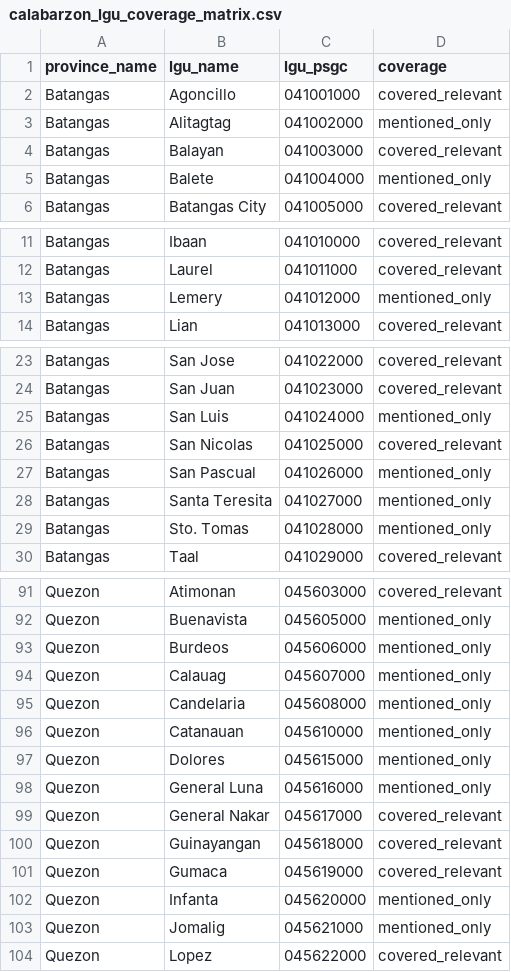
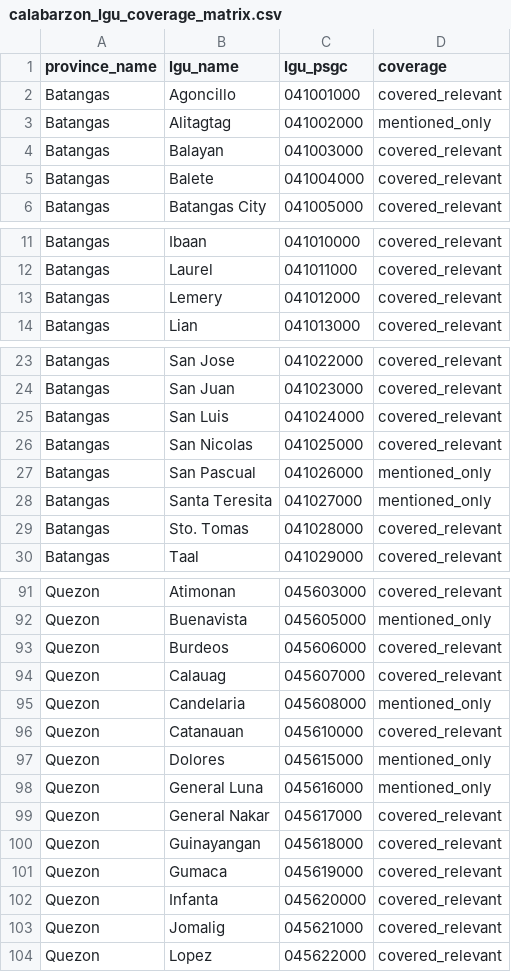
Before and after one commit to gwenndestura/aipheed, a CSV file: backend/data/processed/calabarzon_lgu_coverage_matrix.csv, drawn as a sheet; only a part is shown, gaps mark what is left out; the diff covers the shown part only.

```diff
--- a/backend/data/processed/calabarzon_lgu_coverage_matrix.csv
+++ b/backend/data/processed/calabarzon_lgu_coverage_matrix.csv
@@ -4,3 +4,3 @@ Batangas,Alitagtag,041002000,mentioned_only
 Batangas,Balayan,041003000,covered_relevant
-Batangas,Balete,041004000,mentioned_only
+Batangas,Balete,041004000,covered_relevant
 Batangas,Batangas City,041005000,covered_relevant
@@ -12,3 +12,3 @@ Batangas,Ibaan,041010000,covered_relevant
 Batangas,Laurel,041011000,covered_relevant
-Batangas,Lemery,041012000,mentioned_only
+Batangas,Lemery,041012000,covered_relevant
 Batangas,Lian,041013000,covered_relevant
@@ -24,3 +24,3 @@ Batangas,San Jose,041022000,covered_relevant
 Batangas,San Juan,041023000,covered_relevant
-Batangas,San Luis,041024000,mentioned_only
+Batangas,San Luis,041024000,covered_relevant
 Batangas,San Nicolas,041025000,covered_relevant
@@ -28,3 +28,3 @@ Batangas,San Pascual,041026000,mentioned_only
 Batangas,Santa Teresita,041027000,mentioned_only
-Batangas,Sto. Tomas,041028000,mentioned_only
+Batangas,Sto. Tomas,041028000,covered_relevant
 Batangas,Taal,041029000,covered_relevant
@@ -92,6 +92,6 @@ Quezon,Atimonan,045603000,covered_relevant
 Quezon,Buenavista,045605000,mentioned_only
-Quezon,Burdeos,045606000,mentioned_only
-Quezon,Calauag,045607000,mentioned_only
+Quezon,Burdeos,045606000,covered_relevant
+Quezon,Calauag,045607000,covered_relevant
 Quezon,Candelaria,045608000,mentioned_only
-Quezon,Catanauan,045610000,mentioned_only
+Quezon,Catanauan,045610000,covered_relevant
 Quezon,Dolores,045615000,mentioned_only
@@ -101,4 +101,4 @@ Quezon,Guinayangan,045618000,covered_relevant
 Quezon,Gumaca,045619000,covered_relevant
-Quezon,Infanta,045620000,mentioned_only
-Quezon,Jomalig,045621000,mentioned_only
+Quezon,Infanta,045620000,covered_relevant
+Quezon,Jomalig,045621000,covered_relevant
 Quezon,Lopez,045622000,covered_relevant
```
Also changed, not shown: 8 edited cells elsewhere in this file, 6 other files.
